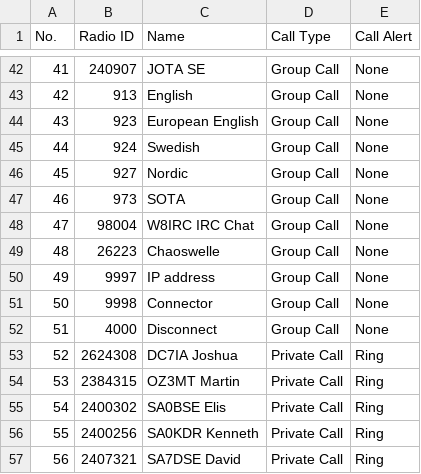
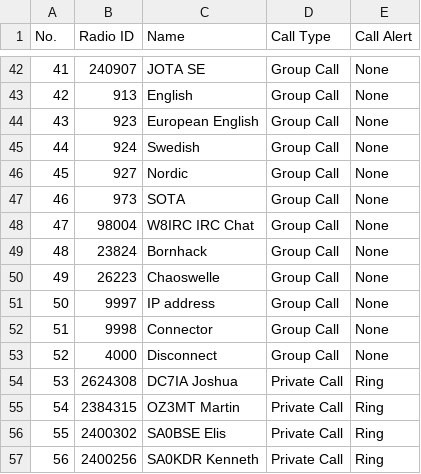
Before and after one commit to sm0rux/at-d878uv, a CSV file: TalkGroups.CSV, drawn as a sheet; only a part is shown, gaps mark what is left out; the shorter side is filled out with more unchanged rows; addresses are those after the commit; the diff names each change by its address in the sheet, - before the commit and + after, or states it on an @@ line.

```diff
--- a/TalkGroups.CSV
+++ b/TalkGroups.CSV
+row 49: 48 | 23824 | Bornhack | Group Call | None
@@ column A (No.) renumbered from row 50 down @@
```
Also changed, not shown: Channel.CSV, RoamingChannel.CSV, 5 other files.
